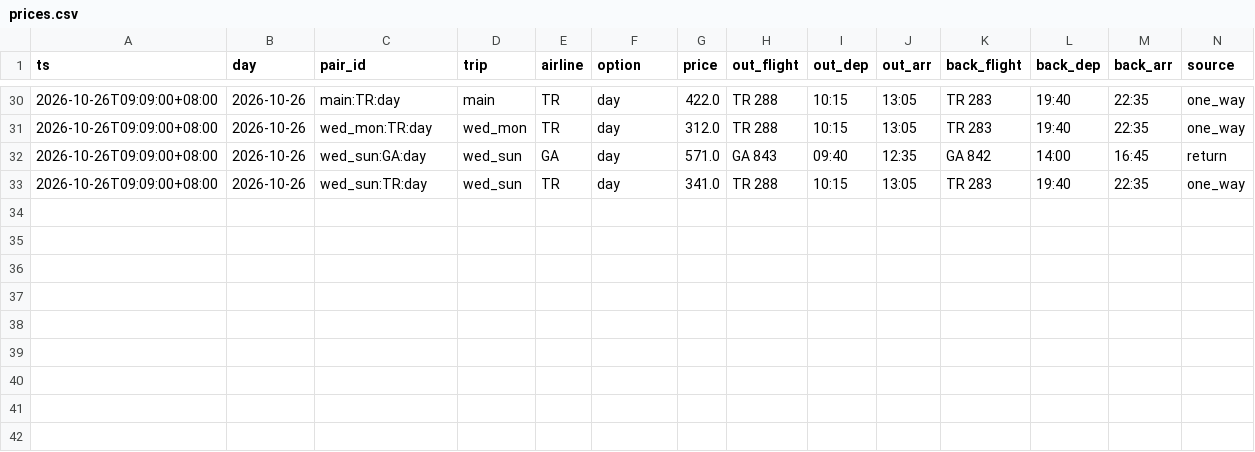
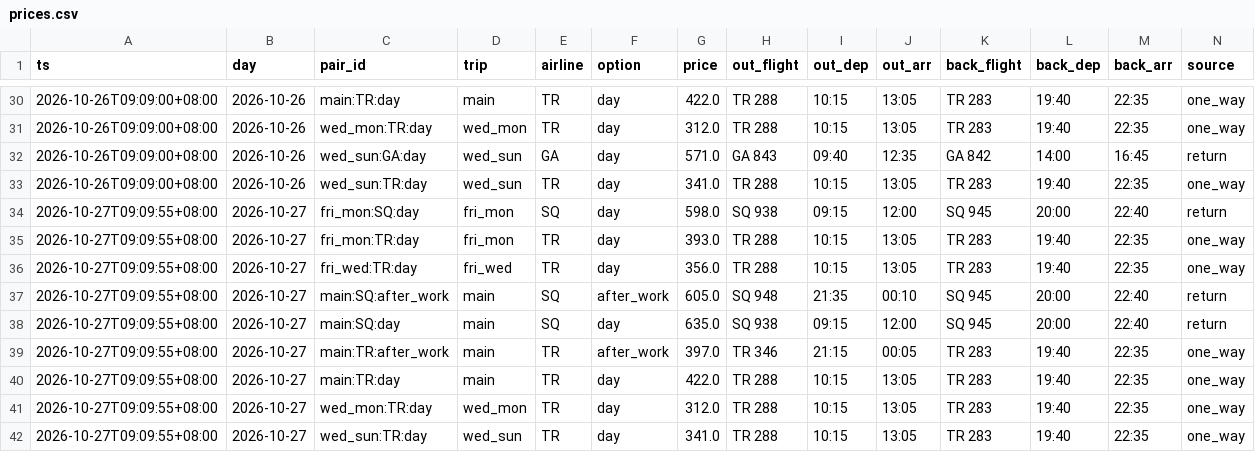
Before and after one commit to plusxjunn/jjwq-flight-tracker, a CSV file: data/prices.csv, drawn as a sheet; only a part is shown, gaps mark what is left out.

```diff
--- a/data/prices.csv
+++ b/data/prices.csv
@@ -33 +33,10 @@ ts,day,pair_id,trip,airline,option,price,out_flight,out_dep,out_arr,back_flight,
 2026-10-26T09:09:00+08:00,2026-10-26,wed_sun:TR:day,wed_sun,TR,day,341.0,TR 288,10:15,13:05,TR 283,19:40,22:35,one_way
+2026-10-27T09:09:55+08:00,2026-10-27,fri_mon:SQ:day,fri_mon,SQ,day,598.0,SQ 938,09:15,12:00,SQ 945,20:00,22:40,return
+2026-10-27T09:09:55+08:00,2026-10-27,fri_mon:TR:day,fri_mon,TR,day,393.0,TR 288,10:15,13:05,TR 283,19:40,22:35,one_way
+2026-10-27T09:09:55+08:00,2026-10-27,fri_wed:TR:day,fri_wed,TR,day,356.0,TR 288,10:15,13:05,TR 283,19:40,22:35,one_way
+2026-10-27T09:09:55+08:00,2026-10-27,main:SQ:after_work,main,SQ,after_work,605.0,SQ 948,21:35,00:10,SQ 945,20:00,22:40,return
+2026-10-27T09:09:55+08:00,2026-10-27,main:SQ:day,main,SQ,day,635.0,SQ 938,09:15,12:00,SQ 945,20:00,22:40,return
+2026-10-27T09:09:55+08:00,2026-10-27,main:TR:after_work,main,TR,after_work,397.0,TR 346,21:15,00:05,TR 283,19:40,22:35,one_way
+2026-10-27T09:09:55+08:00,2026-10-27,main:TR:day,main,TR,day,422.0,TR 288,10:15,13:05,TR 283,19:40,22:35,one_way
+2026-10-27T09:09:55+08:00,2026-10-27,wed_mon:TR:day,wed_mon,TR,day,312.0,TR 288,10:15,13:05,TR 283,19:40,22:35,one_way
+2026-10-27T09:09:55+08:00,2026-10-27,wed_sun:TR:day,wed_sun,TR,day,341.0,TR 288,10:15,13:05,TR 283,19:40,22:35,one_way
```
Also changed, not shown: data/runs.csv, 2 other files.
